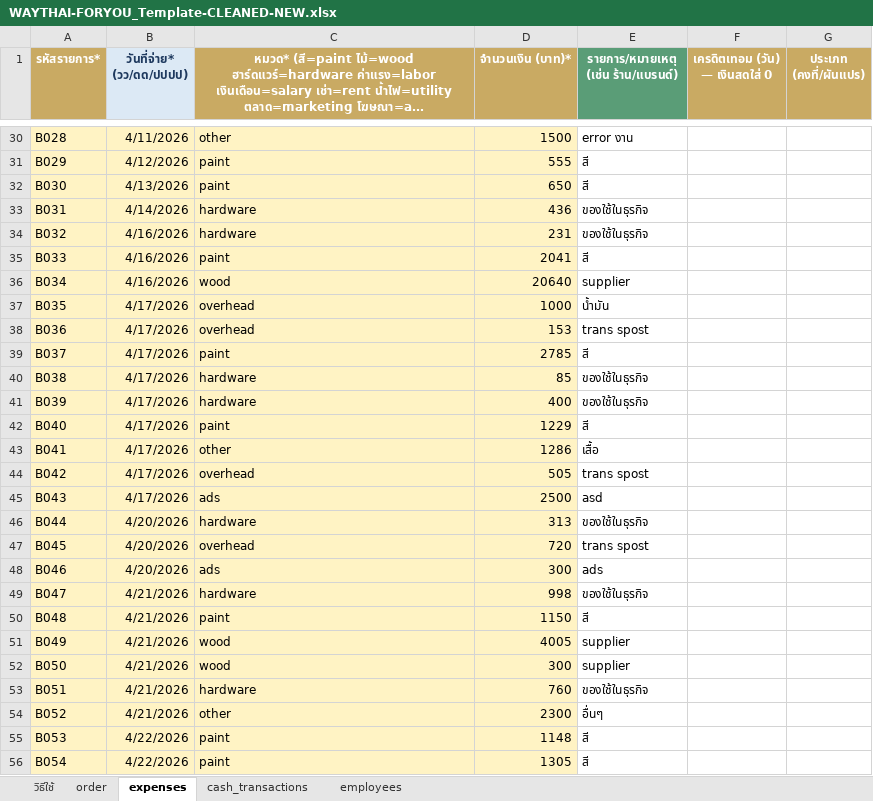
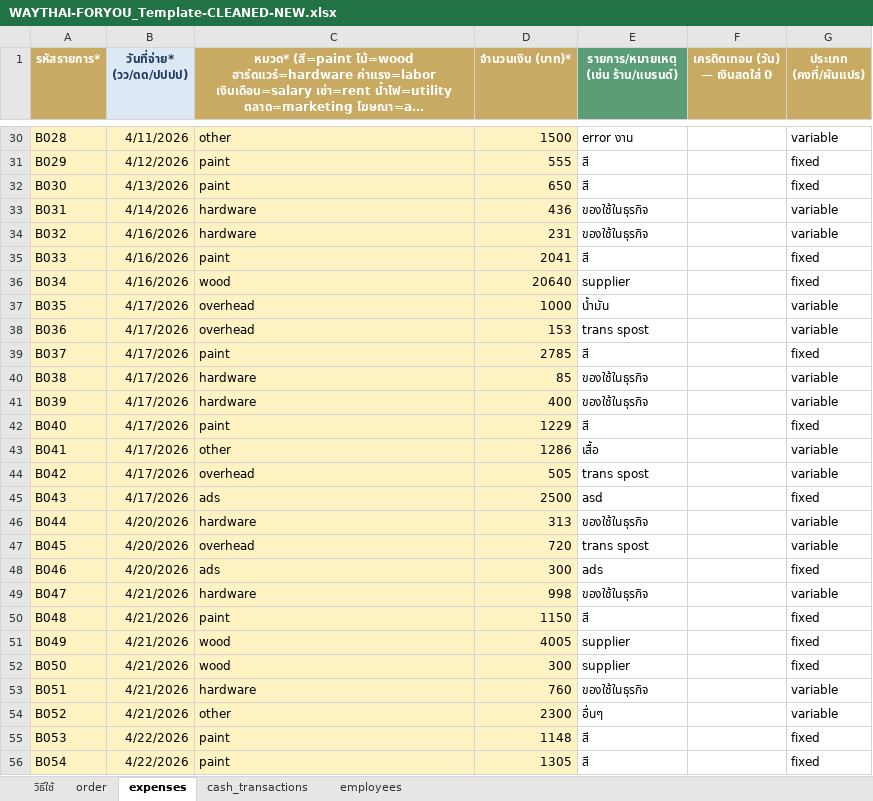
Before and after one commit to Vee198/Cashflow_Management_Syetem_1, an Excel workbook: WAYTHAI-FORYOU_Template-CLEANED-NEW.xlsx, sheet expenses, drawn as a sheet; only a part is shown, gaps mark what is left out; long unchanged cells end in …; values as stored, in another font and other column widths than the file's, no borders; the diff covers the shown part only; the diff names each change by its address in the sheet, - before the commit and + after, or states it on an @@ line.

Commit message:
รื้อต้นทุนเป็น COGS&Expense + cost_class/cogs_type(DM/DL/OH), แก้ค่าสีในแท็บต้นทุน, ปิด auto-salary, ลบข้อมูล

```diff
--- a/WAYTHAI-FORYOU_Template-CLEANED-NEW.xlsx (sheet expenses)
+++ b/WAYTHAI-FORYOU_Template-CLEANED-NEW.xlsx (sheet expenses)
-G30 (ประเภท (คงที่/ผันแปร)): (empty)
+G30 (ประเภท (คงที่/ผันแปร)): variable
-G31:G32 (ประเภท (คงที่/ผันแปร)): (empty)
+G31:G32 (ประเภท (คงที่/ผันแปร)): fixed
-G33:G34 (ประเภท (คงที่/ผันแปร)): (empty)
+G33:G34 (ประเภท (คงที่/ผันแปร)): variable
-G35:G36 (ประเภท (คงที่/ผันแปร)): (empty)
+G35:G36 (ประเภท (คงที่/ผันแปร)): fixed
-G37:G38 (ประเภท (คงที่/ผันแปร)): (empty)
+G37:G38 (ประเภท (คงที่/ผันแปร)): variable
-G39 (ประเภท (คงที่/ผันแปร)): (empty)
+G39 (ประเภท (คงที่/ผันแปร)): fixed
-G40:G41 (ประเภท (คงที่/ผันแปร)): (empty)
+G40:G41 (ประเภท (คงที่/ผันแปร)): variable
-G42 (ประเภท (คงที่/ผันแปร)): (empty)
+G42 (ประเภท (คงที่/ผันแปร)): fixed
-G43:G44 (ประเภท (คงที่/ผันแปร)): (empty)
+G43:G44 (ประเภท (คงที่/ผันแปร)): variable
-G45 (ประเภท (คงที่/ผันแปร)): (empty)
+G45 (ประเภท (คงที่/ผันแปร)): fixed
-G46:G47 (ประเภท (คงที่/ผันแปร)): (empty)
+G46:G47 (ประเภท (คงที่/ผันแปร)): variable
-G48 (ประเภท (คงที่/ผันแปร)): (empty)
+G48 (ประเภท (คงที่/ผันแปร)): fixed
-G49 (ประเภท (คงที่/ผันแปร)): (empty)
+G49 (ประเภท (คงที่/ผันแปร)): variable
-G50:G52 (ประเภท (คงที่/ผันแปร)): (empty)
+G50:G52 (ประเภท (คงที่/ผันแปร)): fixed
-G53:G54 (ประเภท (คงที่/ผันแปร)): (empty)
+G53:G54 (ประเภท (คงที่/ผันแปร)): variable
-G55:G56 (ประเภท (คงที่/ผันแปร)): (empty)
+G55:G56 (ประเภท (คงที่/ผันแปร)): fixed
```
Also changed, not shown: 184 edited cells elsewhere in this sheet, public/WAYTHAI-FORYOU_Template.xlsx, 12 other files.
